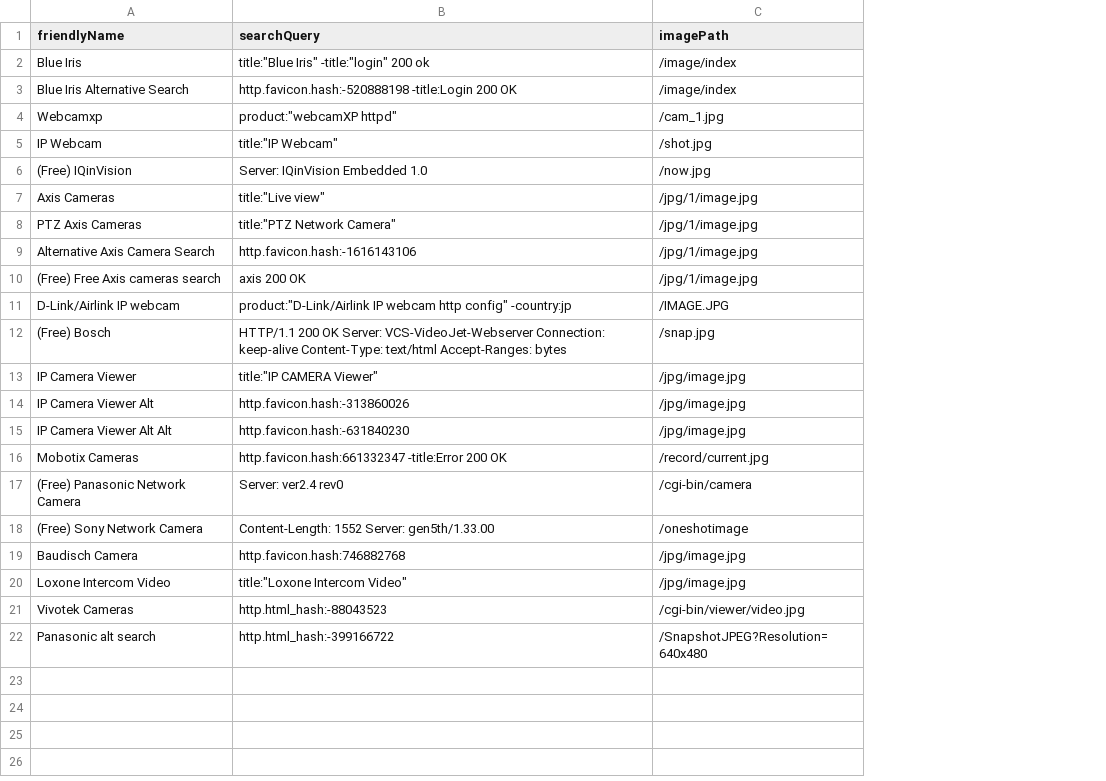
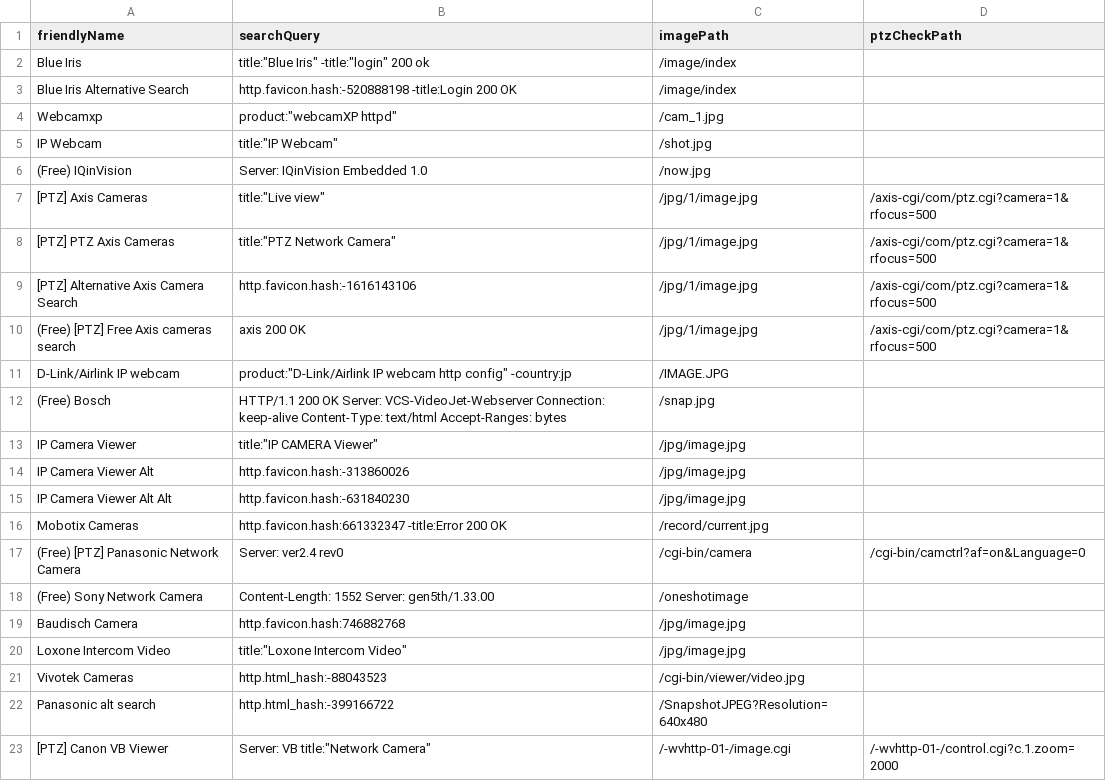
Before and after one commit to szabo-tibor/cam-scan, a CSV file: queries.csv, drawn as a sheet; the diff names each change by its address in the sheet, - before the commit and + after, or states it on an @@ line.

Commit message:
Format updated

```diff
--- a/queries.csv
+++ b/queries.csv
+column D (ptzCheckPath), rows 7-17: /axis-cgi/com/ptz.cgi?camera=1&rfocus=500 | /axis-cgi/com/ptz.cgi?camera=1&rfocus=500 | /axis-cgi/com/ptz.cgi?camera=1&rfocus=500 | /axis-cgi/com/ptz.cgi?camera=1&rfocus=500 |  |  |  |  |  |  | /cgi-bin/camctrl?af=on&Language=0
-A7 (friendlyName): Axis Cameras
+A7 (friendlyName): [PTZ] Axis Cameras
-A8 (friendlyName): PTZ Axis Cameras
+A8 (friendlyName): [PTZ] PTZ Axis Cameras
-A9 (friendlyName): Alternative Axis Camera Search
+A9 (friendlyName): [PTZ] Alternative Axis Camera Search
-A10 (friendlyName): (Free) Free Axis cameras search
+A10 (friendlyName): (Free) [PTZ] Free Axis cameras search
-A17 (friendlyName): (Free) Panasonic Network Camera
+A17 (friendlyName): (Free) [PTZ] Panasonic Network Camera
+row 23: [PTZ] Canon VB Viewer | Server: VB title:"Network Camera" | /-wvhttp-01-/image.cgi | /-wvhttp-01-/control.cgi?c.1.zoom=2000
```
